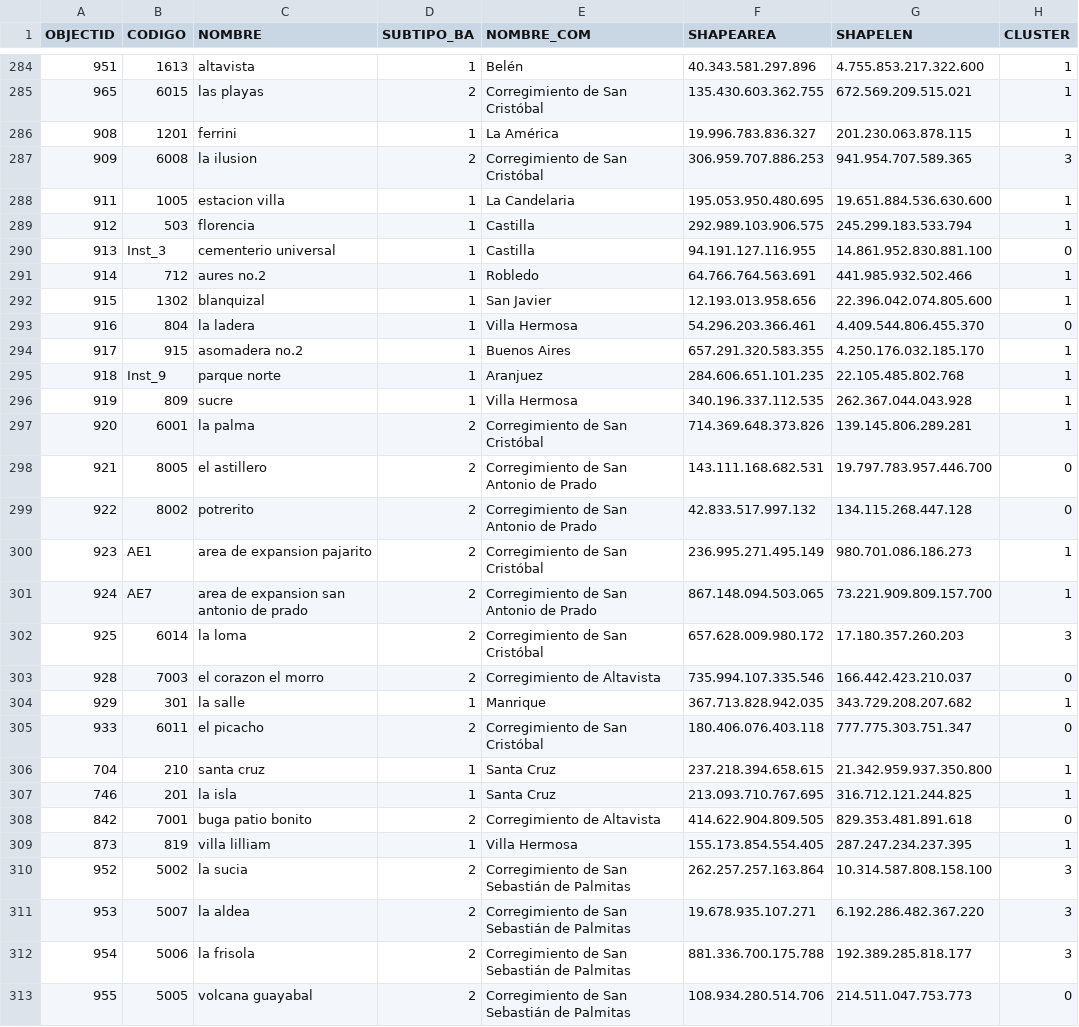
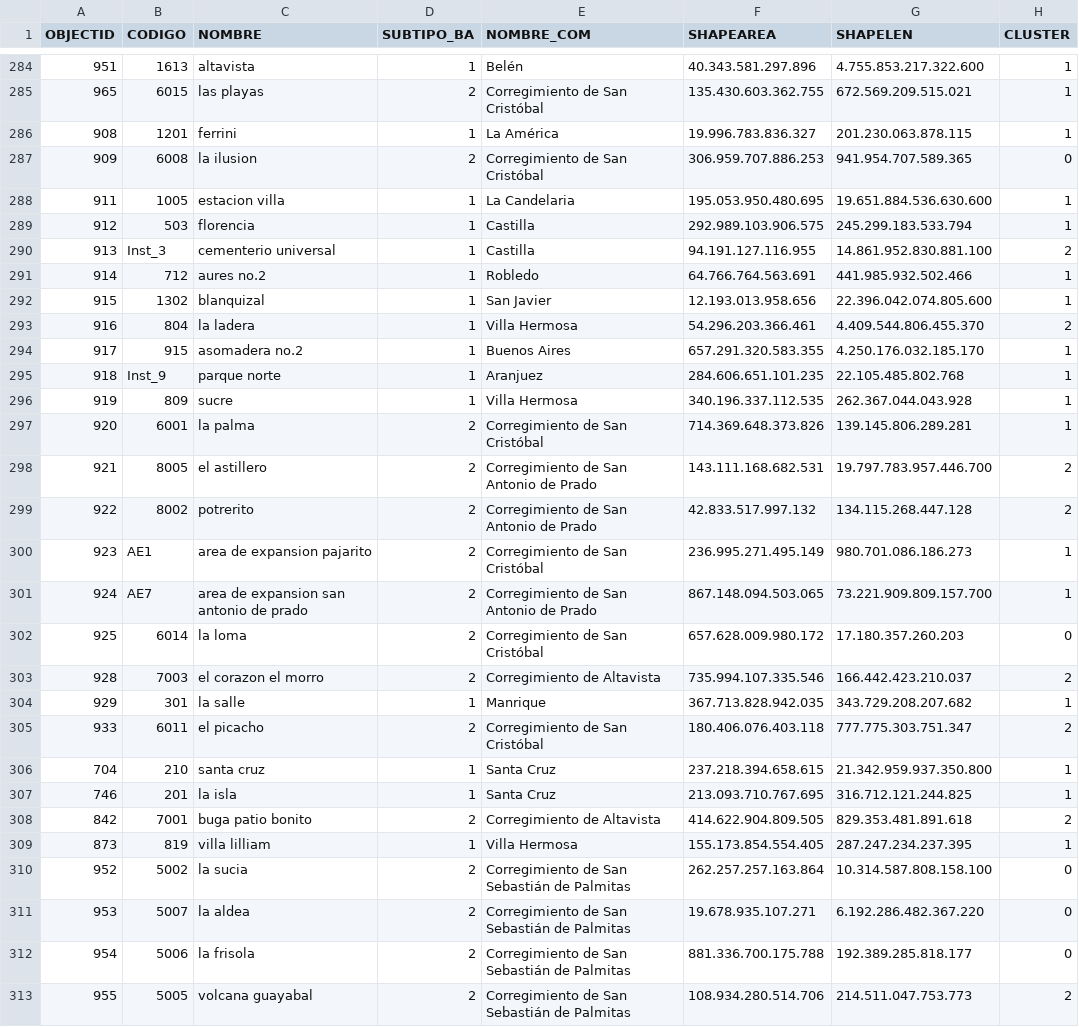
Before and after one commit to felinblackcat/Trabajo1TAE2020, a CSV file: Jorge/convertirGeodata/geoDataframe_temporal.csv, drawn as a sheet; only a part is shown, gaps mark what is left out; the diff covers the shown part only.

```diff
--- a/Jorge/convertirGeodata/geoDataframe_temporal.csv
+++ b/Jorge/convertirGeodata/geoDataframe_temporal.csv
@@ -286,9 +286,9 @@ OBJECTID;CODIGO;NOMBRE;SUBTIPO_BA;NOMBRE_COM;SHAPEAREA;SHAPELEN;CLUSTER
 908;1201;ferrini;1;La América;19.996.783.836.327;201.230.063.878.115;1
-909;6008;la ilusion;2;Corregimiento de San Cristóbal;306.959.707.886.253;941.954.707.589.365;3
+909;6008;la ilusion;2;Corregimiento de San Cristóbal;306.959.707.886.253;941.954.707.589.365;0
 911;1005;estacion villa;1;La Candelaria;195.053.950.480.695;19.651.884.536.630.600;1
 912;503;florencia;1;Castilla;292.989.103.906.575;245.299.183.533.794;1
-913;Inst_3;cementerio universal;1;Castilla;94.191.127.116.955;14.861.952.830.881.100;0
+913;Inst_3;cementerio universal;1;Castilla;94.191.127.116.955;14.861.952.830.881.100;2
 914;712;aures no.2;1;Robledo;64.766.764.563.691;441.985.932.502.466;1
 915;1302;blanquizal;1;San Javier;12.193.013.958.656;22.396.042.074.805.600;1
-916;804;la ladera;1;Villa Hermosa;54.296.203.366.461;4.409.544.806.455.370;0
+916;804;la ladera;1;Villa Hermosa;54.296.203.366.461;4.409.544.806.455.370;2
 917;915;asomadera no.2;1;Buenos Aires;657.291.320.583.355;4.250.176.032.185.170;1
@@ -297,17 +297,17 @@ OBJECTID;CODIGO;NOMBRE;SUBTIPO_BA;NOMBRE_COM;SHAPEAREA;SHAPELEN;CLUSTER
 920;6001;la palma;2;Corregimiento de San Cristóbal;714.369.648.373.826;139.145.806.289.281;1
-921;8005;el astillero;2;Corregimiento de San Antonio de Prado;143.111.168.682.531;19.797.783.957.446.700;0
-922;8002;potrerito;2;Corregimiento de San Antonio de Prado;42.833.517.997.132;134.115.268.447.128;0
+921;8005;el astillero;2;Corregimiento de San Antonio de Prado;143.111.168.682.531;19.797.783.957.446.700;2
+922;8002;potrerito;2;Corregimiento de San Antonio de Prado;42.833.517.997.132;134.115.268.447.128;2
 923;AE1;area de expansion pajarito;2;Corregimiento de San Cristóbal;236.995.271.495.149;980.701.086.186.273;1
 924;AE7;area de expansion san antonio de prado;2;Corregimiento de San Antonio de Prado;867.148.094.503.065;73.221.909.809.157.700;1
-925;6014;la loma ;2;Corregimiento de San Cristóbal;657.628.009.980.172;17.180.357.260.203;3
-928;7003;el corazon el morro ;2;Corregimiento de Altavista;735.994.107.335.546;166.442.423.210.037;0
+925;6014;la loma ;2;Corregimiento de San Cristóbal;657.628.009.980.172;17.180.357.260.203;0
+928;7003;el corazon el morro ;2;Corregimiento de Altavista;735.994.107.335.546;166.442.423.210.037;2
 929;301;la salle;1;Manrique;367.713.828.942.035;343.729.208.207.682;1
-933;6011;el picacho;2;Corregimiento de San Cristóbal;180.406.076.403.118;777.775.303.751.347;0
+933;6011;el picacho;2;Corregimiento de San Cristóbal;180.406.076.403.118;777.775.303.751.347;2
 704;210;santa cruz;1;Santa Cruz;237.218.394.658.615;21.342.959.937.350.800;1
 746;201;la isla;1;Santa Cruz;213.093.710.767.695;316.712.121.244.825;1
-842;7001;buga patio bonito;2;Corregimiento de Altavista;414.622.904.809.505;829.353.481.891.618;0
+842;7001;buga patio bonito;2;Corregimiento de Altavista;414.622.904.809.505;829.353.481.891.618;2
 873;819;villa lilliam;1;Villa Hermosa;155.173.854.554.405;287.247.234.237.395;1
-952;5002;la sucia;2;Corregimiento de San Sebastián de Palmitas;262.257.257.163.864;10.314.587.808.158.100;3
-953;5007;la aldea;2;Corregimiento de San Sebastián de Palmitas;19.678.935.107.271;6.192.286.482.367.220;3
-954;5006;la frisola;2;Corregimiento de San Sebastián de Palmitas;881.336.700.175.788;192.389.285.818.177;3
-955;5005;volcana guayabal;2;Corregimiento de San Sebastián de Palmitas;108.934.280.514.706;214.511.047.753.773;0
+952;5002;la sucia;2;Corregimiento de San Sebastián de Palmitas;262.257.257.163.864;10.314.587.808.158.100;0
+953;5007;la aldea;2;Corregimiento de San Sebastián de Palmitas;19.678.935.107.271;6.192.286.482.367.220;0
+954;5006;la frisola;2;Corregimiento de San Sebastián de Palmitas;881.336.700.175.788;192.389.285.818.177;0
+955;5005;volcana guayabal;2;Corregimiento de San Sebastián de Palmitas;108.934.280.514.706;214.511.047.753.773;2
```
Also changed, not shown: 117 edited cells elsewhere in this file, 2 other files.
